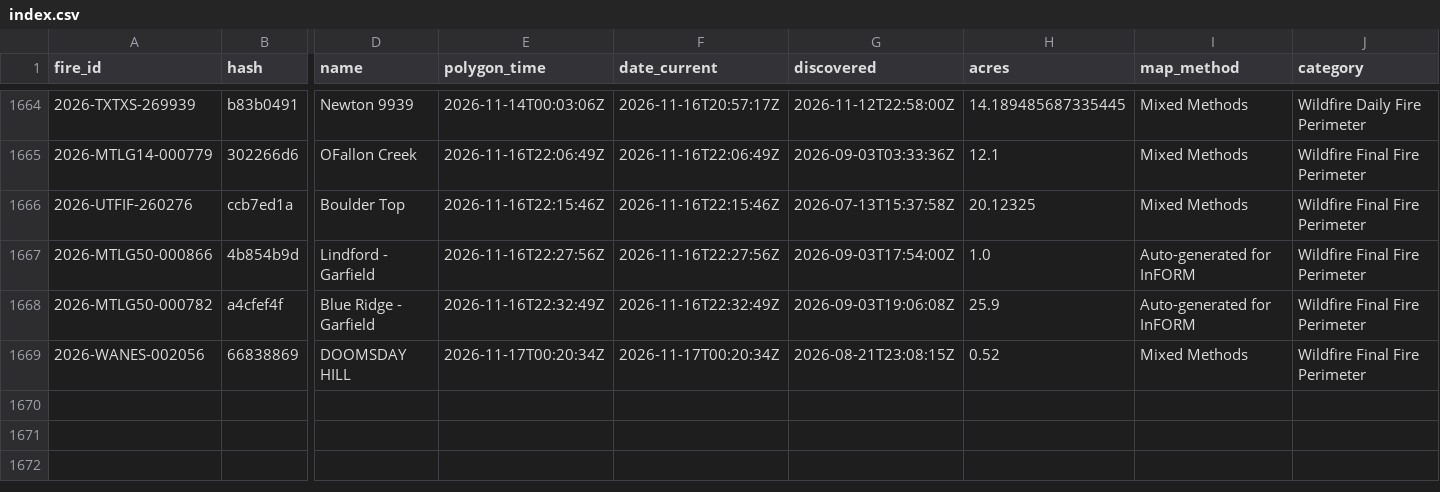
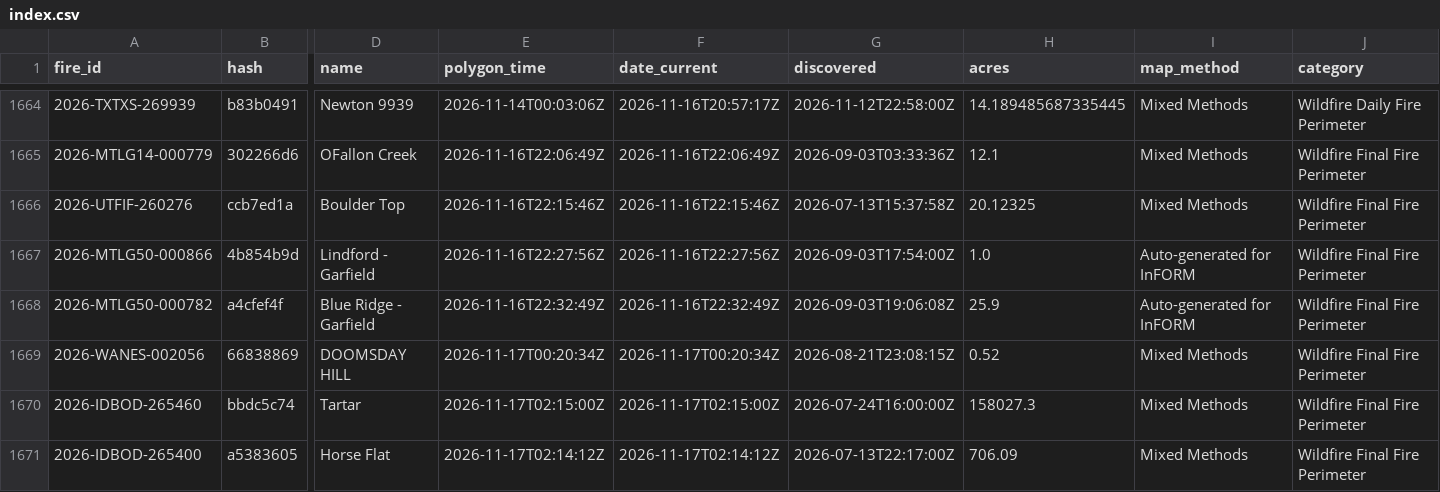
Before and after one commit to GT-Fire-Research-and-Innovation/WildfireRepo1, a CSV file: perimeters/index.csv, drawn as a sheet; only a part is shown, gaps mark what is left out; rows hold the shown columns only; the diff names each change by its address in the sheet, - before the commit and + after, or states it on an @@ line.

```diff
--- a/perimeters/index.csv
+++ b/perimeters/index.csv
+row 1670: 2026-IDBOD-265460 | bbdc5c74 | Tartar | 2026-11-17T02:15:00Z | 2026-11-17T02:15:00Z | 2026-07-24T16:00:00Z | 158027.3 | Mixed Methods | Wildfire Final Fire Perimeter
+row 1671: 2026-IDBOD-265400 | a5383605 | Horse Flat | 2026-11-17T02:14:12Z | 2026-11-17T02:14:12Z | 2026-07-13T22:17:00Z | 706.09 | Mixed Methods | Wildfire Final Fire Perimeter
```
Also changed, not shown: perimeters/polls/2026-11.csv, perimeters/seen.csv, 2 other files.
